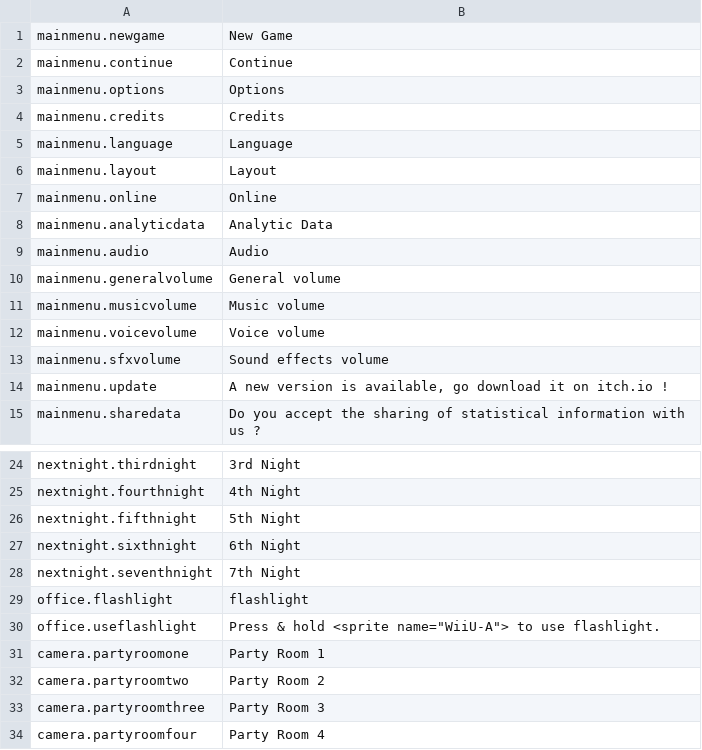
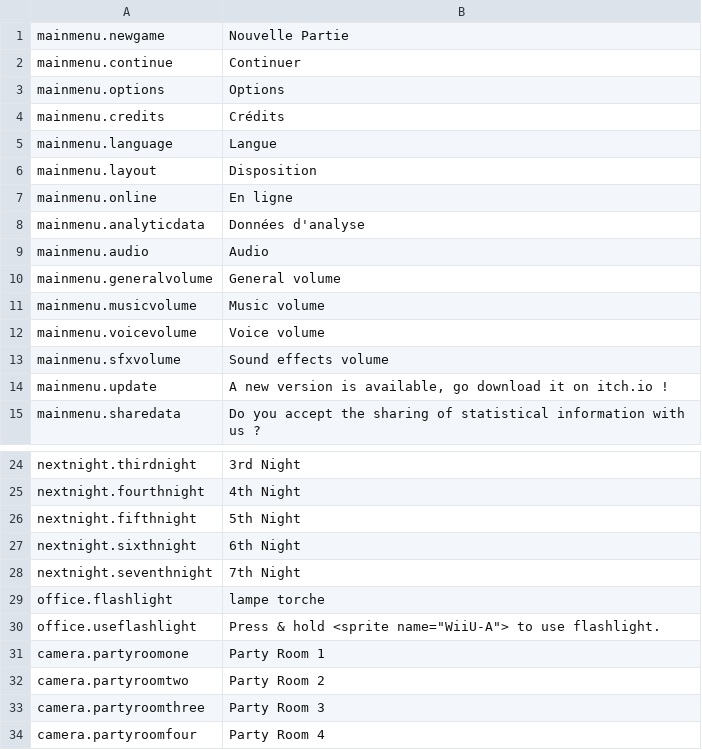
Before and after one commit to Source-Macchiato/FNaF-2-WiiU-SC, a CSV file: Assets/Resources/I18n/fr.csv, drawn as a sheet; only a part is shown, gaps mark what is left out.

Commit message:
added translation keys on some texts

```diff
--- a/Assets/Resources/I18n/fr.csv
+++ b/Assets/Resources/I18n/fr.csv
@@ -1,9 +1,9 @@
-mainmenu.newgame,New Game
-mainmenu.continue,Continue
+mainmenu.newgame,Nouvelle Partie
+mainmenu.continue,Continuer
 mainmenu.options,Options
-mainmenu.credits,Credits
-mainmenu.language,Language
-mainmenu.layout,Layout
-mainmenu.online,Online
-mainmenu.analyticdata,Analytic Data
+mainmenu.credits,Crédits
+mainmenu.language,Langue
+mainmenu.layout,Disposition
+mainmenu.online,En ligne
+mainmenu.analyticdata,Données d'analyse
 mainmenu.audio,Audio
@@ -28,3 +28,3 @@ nextnight.sixthnight,6th Night
 nextnight.seventhnight,7th Night
-office.flashlight,flashlight
+office.flashlight,lampe torche
 office.useflashlight,"Press & hold <sprite name=""WiiU-A""> to use flashlight."
```
Also changed, not shown: 3 other files.
